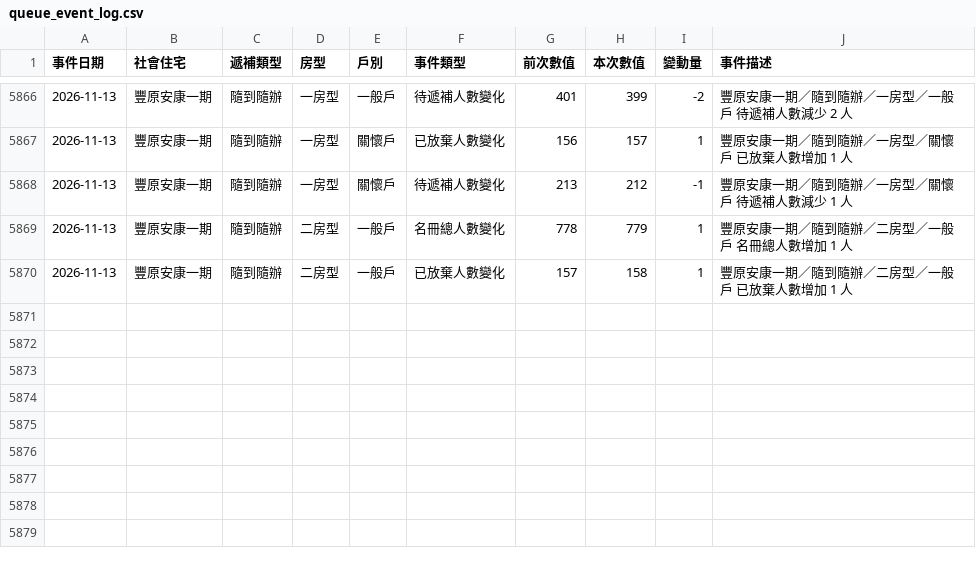
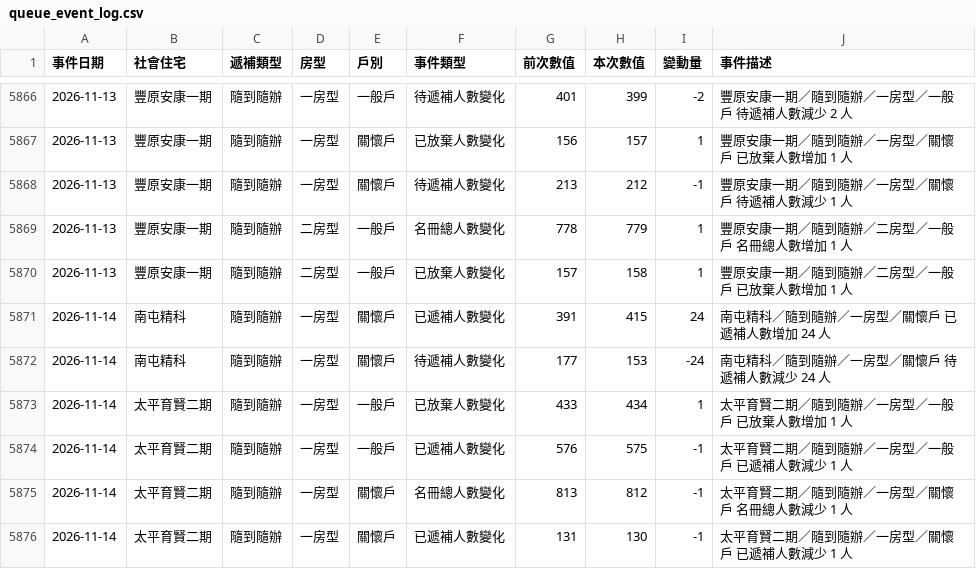
Before and after one commit to abula56/social_housing_tracker, a CSV file: queue_event_log.csv, drawn as a sheet; only a part is shown, gaps mark what is left out; the diff names each change by its address in the sheet, - before the commit and + after, or states it on an @@ line.

```diff
--- a/queue_event_log.csv
+++ b/queue_event_log.csv
+row 5871: 2026-11-14 | 南屯精科 | 隨到隨辦 | 一房型 | 關懷戶 | 已遞補人數變化 | 391 | 415 | 24 | 南屯精科／隨到隨辦／一房型／關懷戶 已遞補人數增加 24 人
+row 5872: 2026-11-14 | 南屯精科 | 隨到隨辦 | 一房型 | 關懷戶 | 待遞補人數變化 | 177 | 153 | -24 | 南屯精科／隨到隨辦／一房型／關懷戶 待遞補人數減少 24 人
+row 5873: 2026-11-14 | 太平育賢二期 | 隨到隨辦 | 一房型 | 一般戶 | 已放棄人數變化 | 433 | 434 | 1 | 太平育賢二期／隨到隨辦／一房型／一般戶 已放棄人數增加 1 人
+row 5874: 2026-11-14 | 太平育賢二期 | 隨到隨辦 | 一房型 | 一般戶 | 已遞補人數變化 | 576 | 575 | -1 | 太平育賢二期／隨到隨辦／一房型／一般戶 已遞補人數減少 1 人
+row 5875: 2026-11-14 | 太平育賢二期 | 隨到隨辦 | 一房型 | 關懷戶 | 名冊總人數變化 | 813 | 812 | -1 | 太平育賢二期／隨到隨辦／一房型／關懷戶 名冊總人數減少 1 人
+row 5876: 2026-11-14 | 太平育賢二期 | 隨到隨辦 | 一房型 | 關懷戶 | 已遞補人數變化 | 131 | 130 | -1 | 太平育賢二期／隨到隨辦／一房型／關懷戶 已遞補人數減少 1 人
```
Also changed, not shown: detail_queue_stats.csv, 3 other files.
